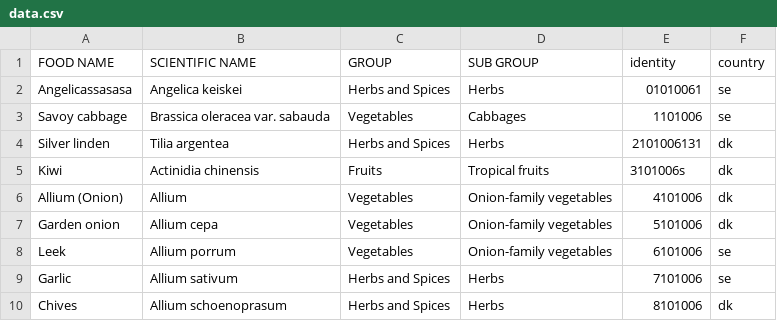
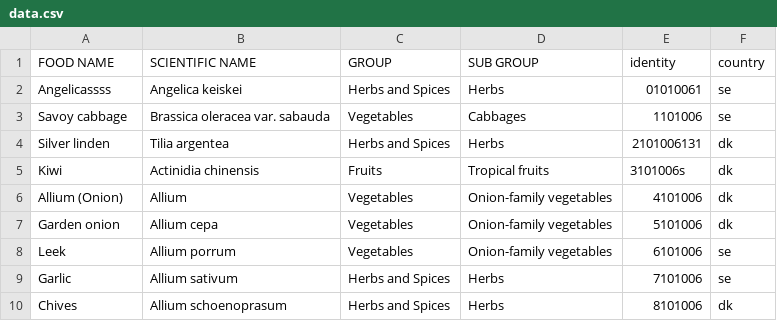
Before and after one commit to MKHelpingHands/git-api-exp, a CSV file: data/prod/data.csv, drawn as a sheet.

Commit message:
sdaas

```diff
--- a/data/prod/data.csv
+++ b/data/prod/data.csv
@@ -1,3 +1,3 @@
 FOOD NAME,SCIENTIFIC NAME,GROUP,SUB GROUP,identity,country
-Angelicassasasa,Angelica keiskei,Herbs and Spices,Herbs,01010061,se
+Angelicassss,Angelica keiskei,Herbs and Spices,Herbs,01010061,se
 Savoy cabbage,Brassica oleracea var. sabauda,Vegetables,Cabbages,1101006,se
```
